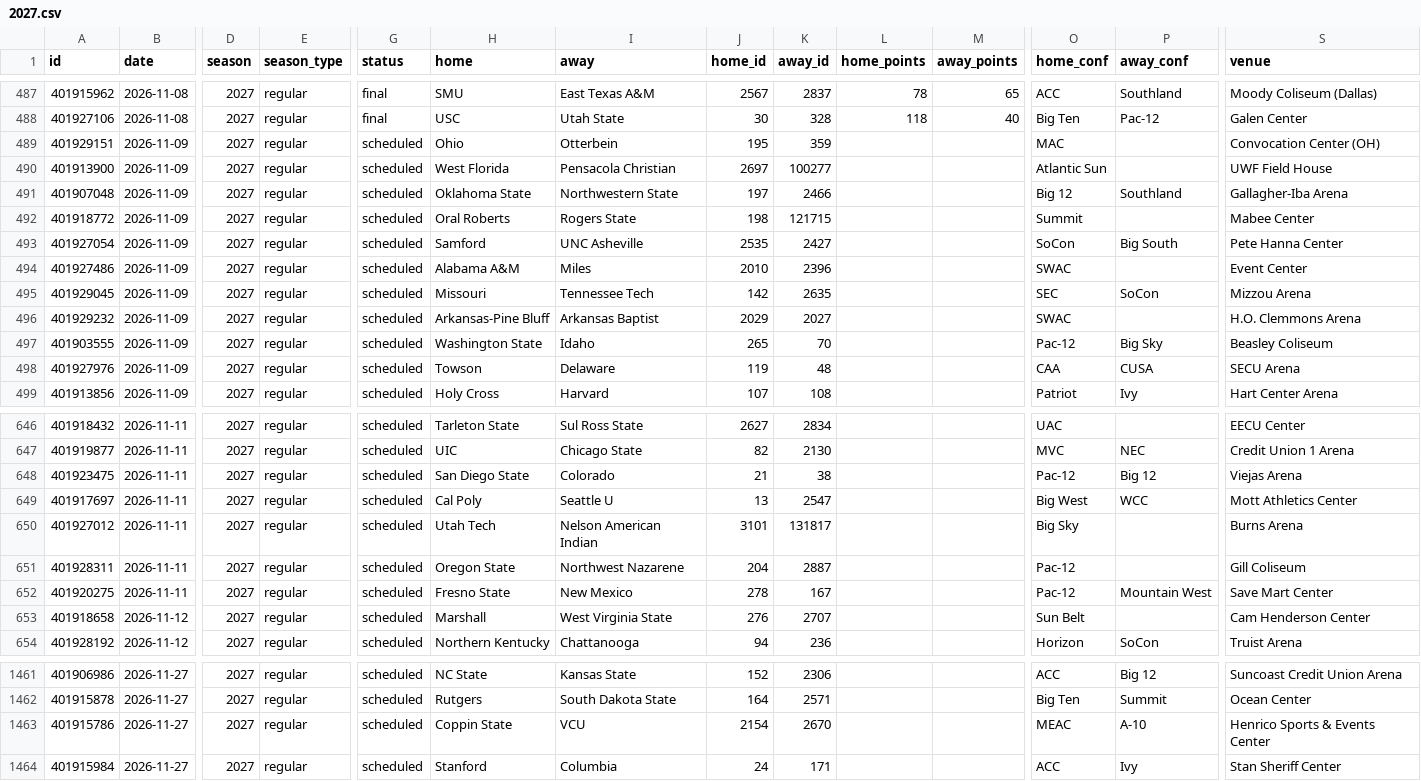
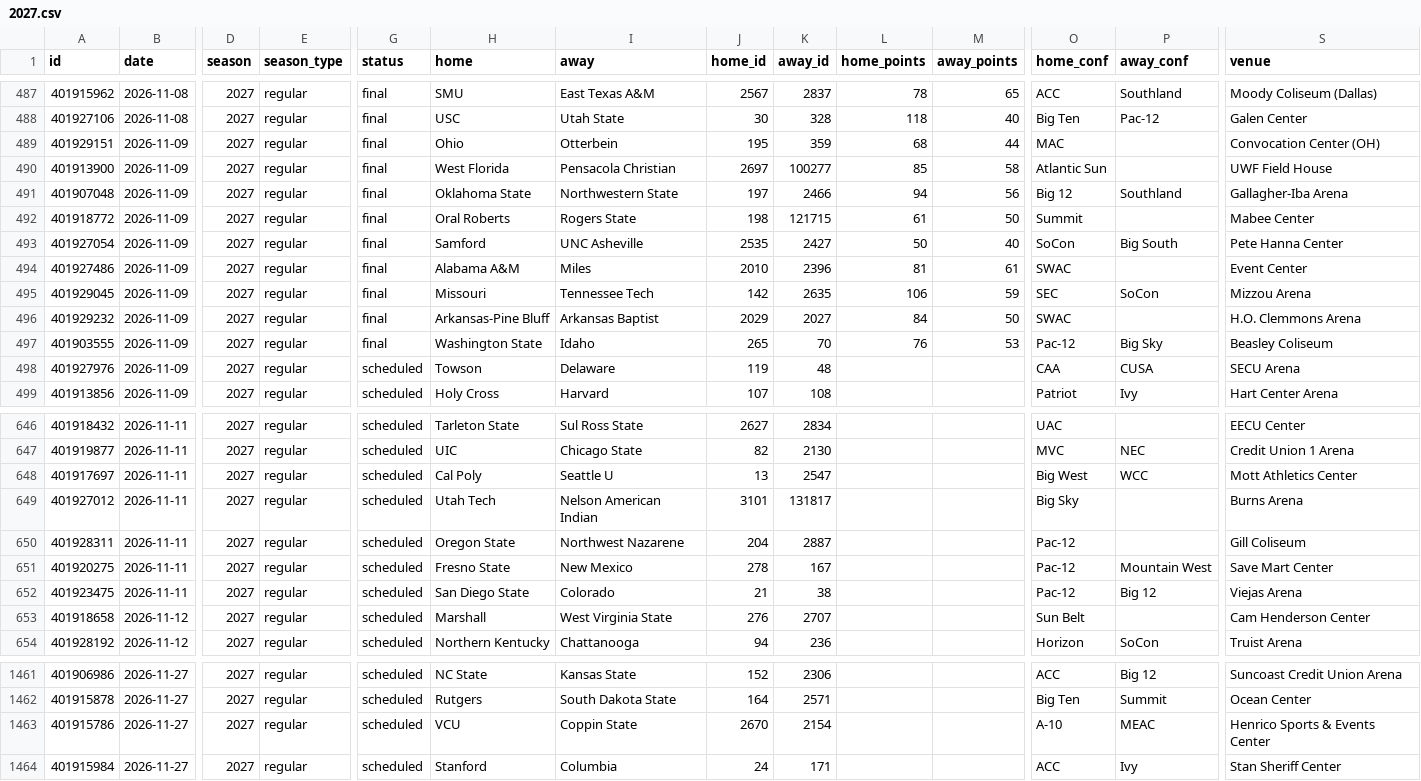
Before and after one commit to rjr5021/college-basketball-belt, a CSV file: data/women/games/2027.csv, drawn as a sheet; only a part is shown, gaps mark what is left out; removed rows and columns are numbered as before the commit, all else as after; rows hold the shown columns only; the diff names each change by its address in the sheet, - before the commit and + after, or states it on an @@ line.

```diff
--- a/data/women/games/2027.csv
+++ b/data/women/games/2027.csv
-G489:G497 (status): scheduled
+G489:G497 (status): final
-L489 (home_points): (empty)
+L489 (home_points): 68
-M489 (away_points): (empty)
+M489 (away_points): 44
-L490 (home_points): (empty)
+L490 (home_points): 85
-M490 (away_points): (empty)
+M490 (away_points): 58
-L491 (home_points): (empty)
+L491 (home_points): 94
-M491 (away_points): (empty)
+M491 (away_points): 56
-L492 (home_points): (empty)
+L492 (home_points): 61
-M492 (away_points): (empty)
+M492 (away_points): 50
-L493 (home_points): (empty)
+L493 (home_points): 50
-M493 (away_points): (empty)
+M493 (away_points): 40
-L494 (home_points): (empty)
+L494 (home_points): 81
-M494 (away_points): (empty)
+M494 (away_points): 61
-L495 (home_points): (empty)
+L495 (home_points): 106
-M495 (away_points): (empty)
+M495 (away_points): 59
-L496 (home_points): (empty)
+L496 (home_points): 84
-M496 (away_points): (empty)
+M496 (away_points): 50
-L497 (home_points): (empty)
+L497 (home_points): 76
-M497 (away_points): (empty)
+M497 (away_points): 53
-row 648: 401923475 | 2026-11-11 | 2027 | regular | scheduled | San Diego State | Colorado | 21 | 38 |  |  | Pac-12 | Big 12 | Viejas Arena
+row 652: 401923475 | 2026-11-11 | 2027 | regular | scheduled | San Diego State | Colorado | 21 | 38 |  |  | Pac-12 | Big 12 | Viejas Arena
-H1463 (home): Coppin State
+H1463 (home): VCU
-I1463 (away): VCU
+I1463 (away): Coppin State
-J1463 (home_id): 2154
+J1463 (home_id): 2670
-K1463 (away_id): 2670
+K1463 (away_id): 2154
-O1463 (home_conf): MEAC
+O1463 (home_conf): A-10
-P1463 (away_conf): A-10
+P1463 (away_conf): MEAC
```
Also changed, not shown: data/games/2027.csv, data/polls/2027.csv, 3 other files.
